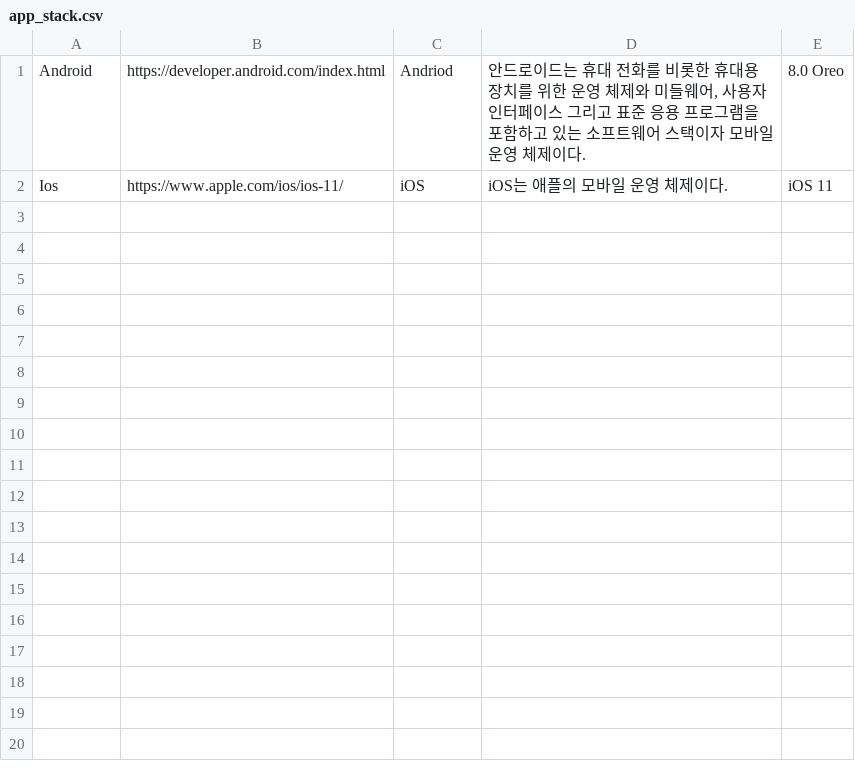
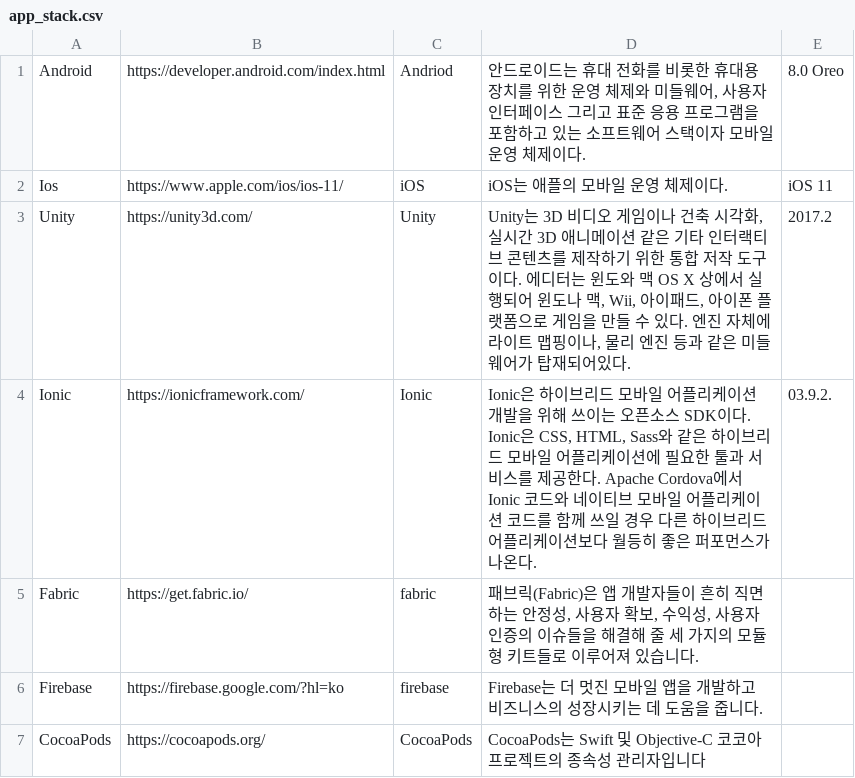
Before and after one commit to ptytoo/stacker_mulcam, a CSV file: seed_data_stack/app_stack.csv, drawn as a sheet; the diff names each change by its address in the sheet, - before the commit and + after, or states it on an @@ line.

```diff
--- a/seed_data_stack/app_stack.csv
+++ b/seed_data_stack/app_stack.csv
+row 3: Unity | https://unity3d.com/ | Unity | Unity는 3D 비디오 게임이나 건축 시각화, 실시간 3D 애니메이션 같은 기타 인터랙티브 콘텐츠를 제작하기 위한 통합 저작 도구이다. 에디터는 윈도와 맥 OS X 상에서 실행되어 윈도나 맥, Wii, 아이패드, 아이폰 플랫폼으로 게임을 만들 수 있다. 엔진 자체에 라이트 맵핑이나, 물리 엔진 등과 같은 미들웨어가 탑재되어있다. | 2017.2
+row 4: Ionic | https://ionicframework.com/ | Ionic | Ionic은 하이브리드 모바일 어플리케이션 개발을 위해 쓰이는 오픈소스 SDK이다. Ionic은 CSS, HTML, Sass와 같은 하이브리드 모바일 어플리케이션에 필요한 툴과 서비스를 제공한다. Apache Cordova에서 Ionic 코드와 네이티브 모바일 어플리케이션 코드를 함께 쓰일 경우 다른 하이브리드 어플리케이션보다 월등히 좋은 퍼포먼스가 나온다. | 03.9.2.
+row 5: Fabric | https://get.fabric.io/ | fabric | 패브릭(Fabric)은 앱 개발자들이 흔히 직면하는 안정성, 사용자 확보, 수익성, 사용자 인증의 이슈들을 해결해 줄 세 가지의 모듈형 키트들로 이루어져 있습니다.
+row 6: Firebase | https://firebase.google.com/?hl=ko | firebase | Firebase는 더 멋진 모바일 앱을 개발하고 비즈니스의 성장시키는 데 도움을 줍니다.
+row 7: CocoaPods | https://cocoapods.org/ | CocoaPods | CocoaPods는 Swift 및 Objective-C 코코아 프로젝트의 종속성 관리자입니다
```
Also changed, not shown: seed_data_stack/db_stack.csv, seed_data_stack/frontend_stack.csv, 19 other files.
